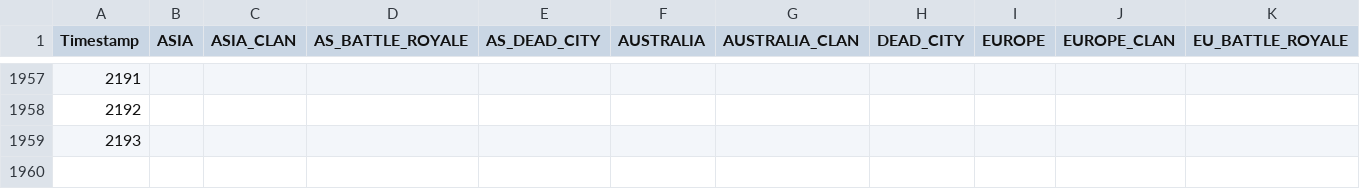
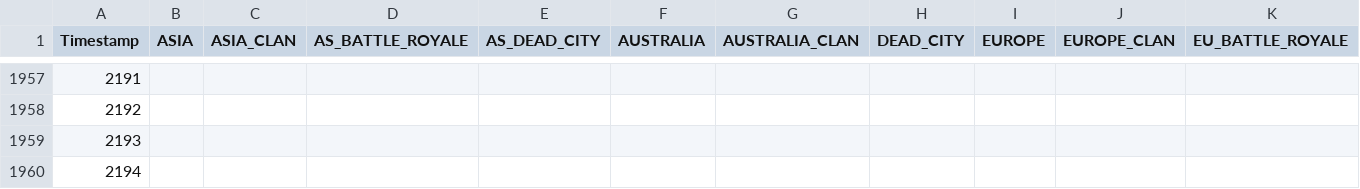
Before and after one commit to EpicEfeathers/wb, a CSV file: data/playercount.csv, drawn as a sheet; only a part is shown, gaps mark what is left out; rows hold the shown columns only; the diff names each change by its address in the sheet, - before the commit and + after, or states it on an @@ line.

```diff
--- a/data/playercount.csv
+++ b/data/playercount.csv
+row 1960: 2194
```
